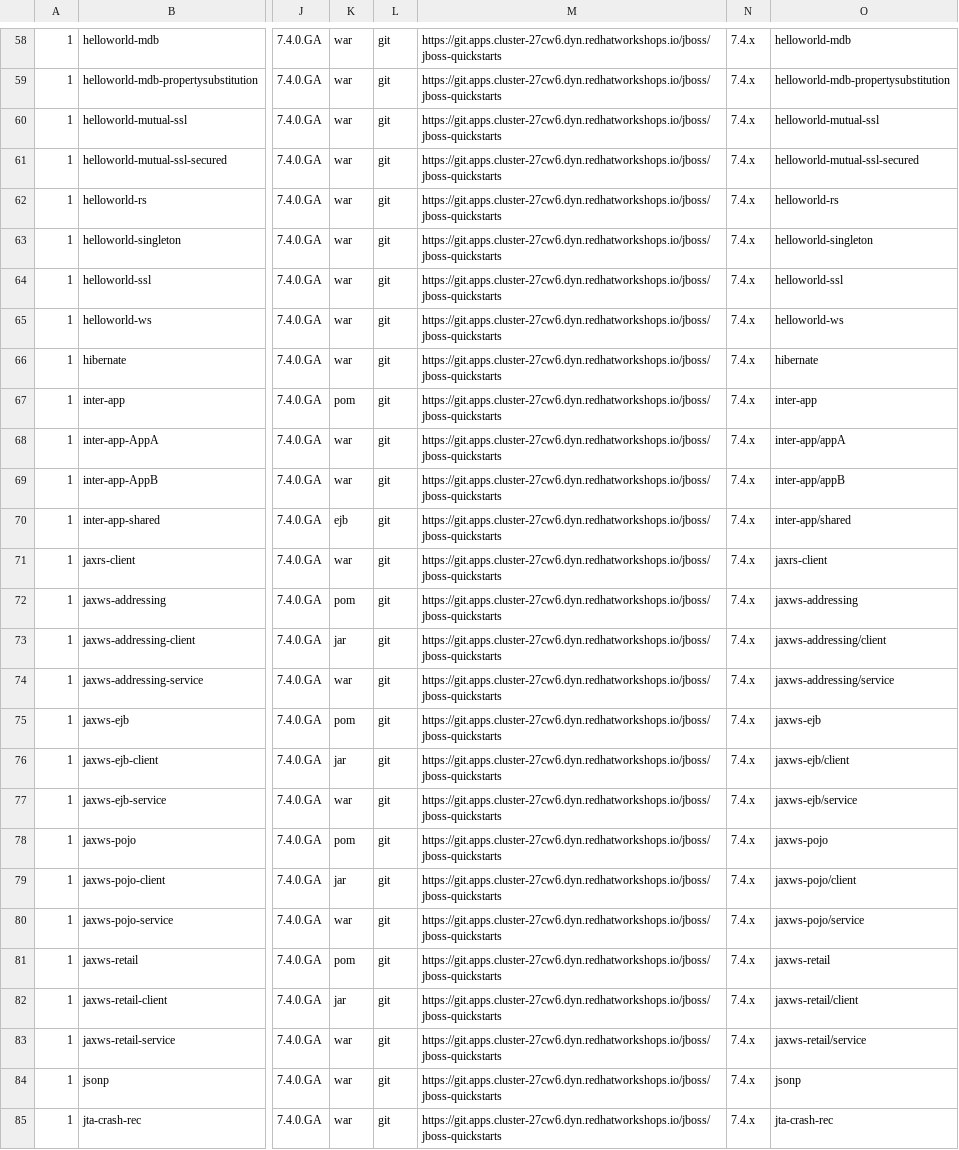
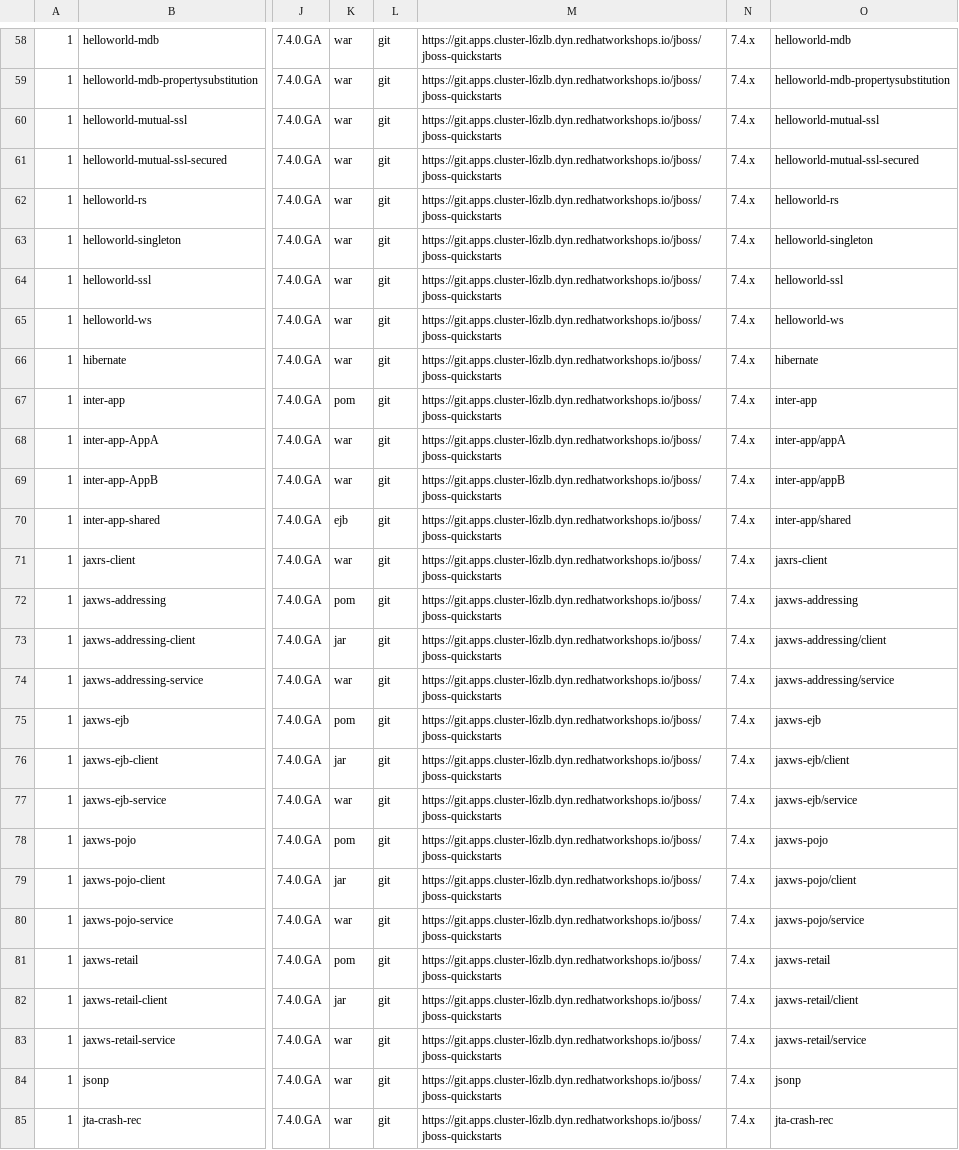
Before and after one commit to jcordes73/mta-use-cases, a CSV file: mta-ui/application_import.csv, drawn as a sheet; only a part is shown, gaps mark what is left out; the diff covers the shown part only; the diff names each change by its address in the sheet, - before the commit and + after, or states it on an @@ line.

```diff
--- a/mta-ui/application_import.csv
+++ b/mta-ui/application_import.csv
-M58:M85: https://git.apps.cluster-27cw6.dyn.redhatworkshops.io/jboss/jboss-quickstarts
+M58:M85: https://git.apps.cluster-l6zlb.dyn.redhatworkshops.io/jboss/jboss-quickstarts
```
Also changed, not shown: 95 edited cells elsewhere in this file, 55 other files.
